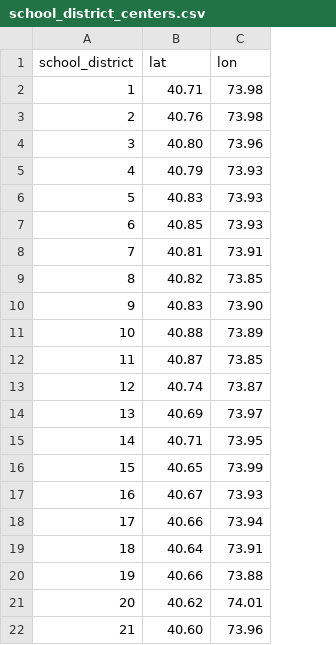
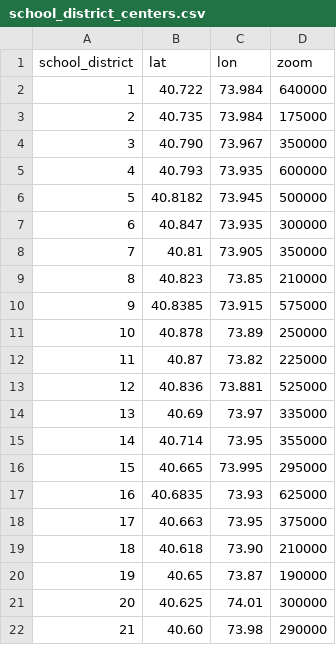
Before and after one commit to UW-CSE442-WI20/A3-sat-scores-nyc, a CSV file: src/school_district_centers.csv, drawn as a sheet; only a part is shown; the diff covers the shown part only; the diff names each change by its address in the sheet, - before the commit and + after, or states it on an @@ line.

Commit message:
Updated SD centers csv with correct coords, added zoom values

```diff
--- a/src/school_district_centers.csv
+++ b/src/school_district_centers.csv
+column D (zoom), rows 2-22: 640000 | 175000 | 350000 | 600000 | 500000 | 300000 | 350000 | 210000 | 575000 | 250000 | 225000 | 525000 | 335000 | 355000 | 295000 | 625000 | 375000 | 210000 | 190000 | 300000 | 290000
-B2 (lat): 40.71
+B2 (lat): 40.722
-C2:C3 (lon): 73.98
+C2:C3 (lon): 73.984
-B3 (lat): 40.76
+B3 (lat): 40.735
-B4 (lat): 40.80
+B4 (lat): 40.790
-C4 (lon): 73.96
+C4 (lon): 73.967
-B5 (lat): 40.79
+B5 (lat): 40.793
-C5 (lon): 73.93
+C5 (lon): 73.935
-B6 (lat): 40.83
+B6 (lat): 40.8182
-C6 (lon): 73.93
+C6 (lon): 73.945
-B7 (lat): 40.85
+B7 (lat): 40.847
-C7 (lon): 73.93
+C7 (lon): 73.935
-C8 (lon): 73.91
+C8 (lon): 73.905
-B9 (lat): 40.82
+B9 (lat): 40.823
-B10 (lat): 40.83
+B10 (lat): 40.8385
-C10 (lon): 73.90
+C10 (lon): 73.915
-B11 (lat): 40.88
+B11 (lat): 40.878
-C12 (lon): 73.85
+C12 (lon): 73.82
-B13 (lat): 40.74
+B13 (lat): 40.836
-C13 (lon): 73.87
+C13 (lon): 73.881
-B15 (lat): 40.71
+B15 (lat): 40.714
-B16 (lat): 40.65
+B16 (lat): 40.665
-C16 (lon): 73.99
+C16 (lon): 73.995
-B17 (lat): 40.67
+B17 (lat): 40.6835
-B18 (lat): 40.66
+B18 (lat): 40.663
-C18 (lon): 73.94
+C18 (lon): 73.95
-B19 (lat): 40.64
+B19 (lat): 40.618
-C19 (lon): 73.91
+C19 (lon): 73.90
-B20 (lat): 40.66
+B20 (lat): 40.65
-C20 (lon): 73.88
+C20 (lon): 73.87
-B21 (lat): 40.62
+B21 (lat): 40.625
-C22 (lon): 73.96
+C22 (lon): 73.98
```
Also changed, not shown: 17 edited cells elsewhere in this file.
